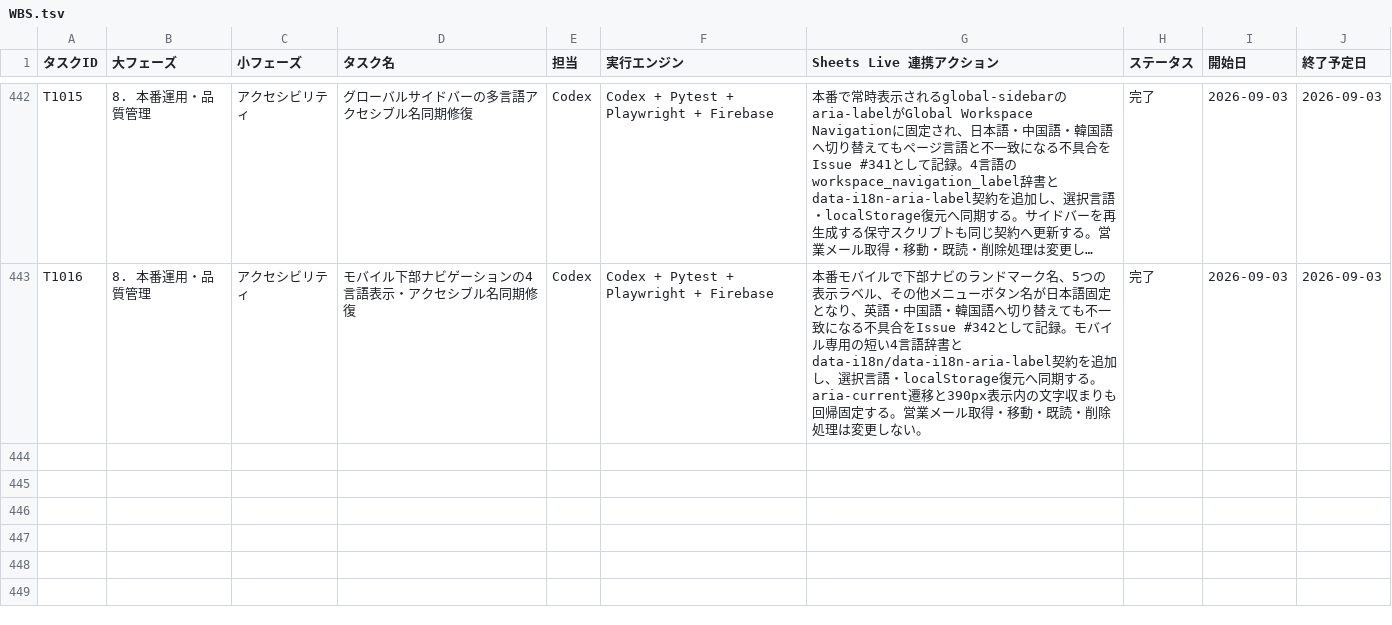
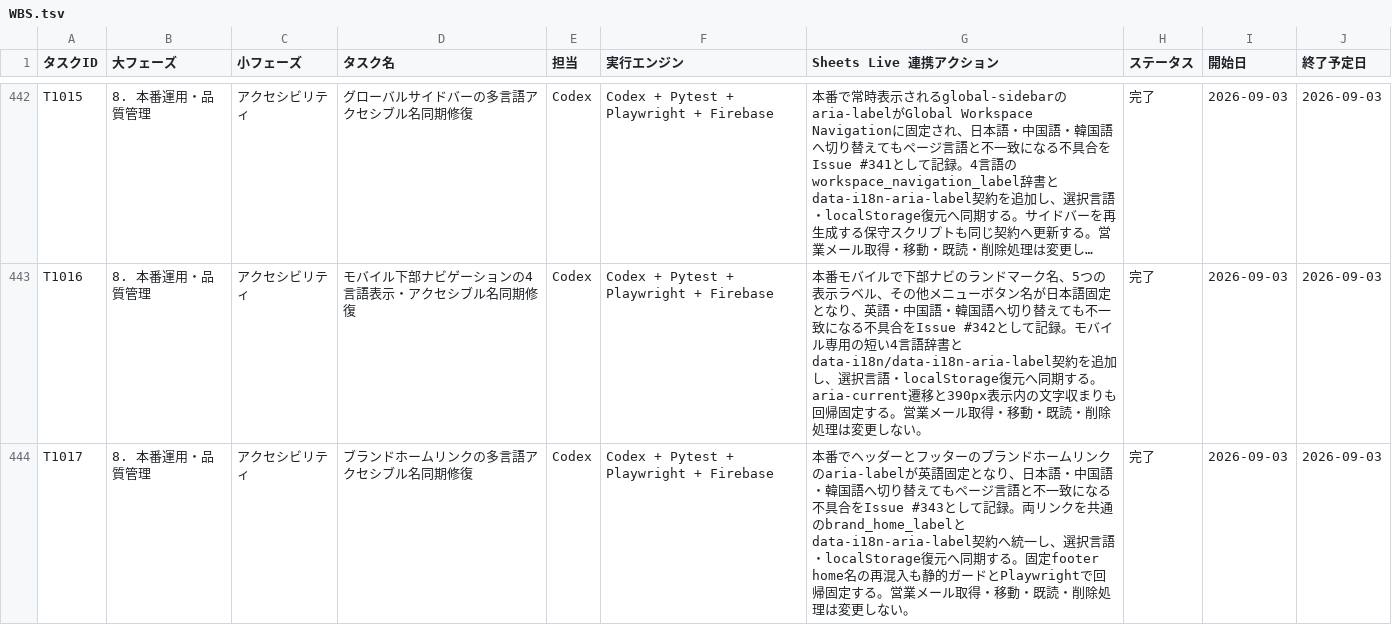
Before and after one commit to kanta13jp1/mighty-link-ai-connect, a TSV file: data/WBS.tsv, drawn as a sheet; only a part is shown, gaps mark what is left out; long unchanged cells end in …; the diff names each change by its address in the sheet, - before the commit and + after, or states it on an @@ line.

```diff
--- a/data/WBS.tsv
+++ b/data/WBS.tsv
+row 444: T1017 | 8. 本番運用・品質管理 | アクセシビリティ | ブランドホームリンクの多言語アクセシブル名同期修復 | Codex | Codex + Pytest + Playwright + Firebase | 本番でヘッダーとフッターのブランドホームリンクのaria-labelが英語固定となり、日本語・中国語・韓国語へ切り替えてもページ言語と不一致になる不具合をIssue #343として記録。両リンクを共通のbrand_home_labelとdata-i18n-aria-label契約へ統一し、選択言語・localStorage復元へ同期する。固定footer home名の再混入も静的ガードとPlaywrightで回帰固定する。営業メール取得・移動・既読・削除処理は変更しない。 | 完了 | 2026-09-03 | 2026-09-03
```
Also changed, not shown: data/issues_tracker.tsv, data/release_go_no_go_criteria.tsv, 28 other files.
